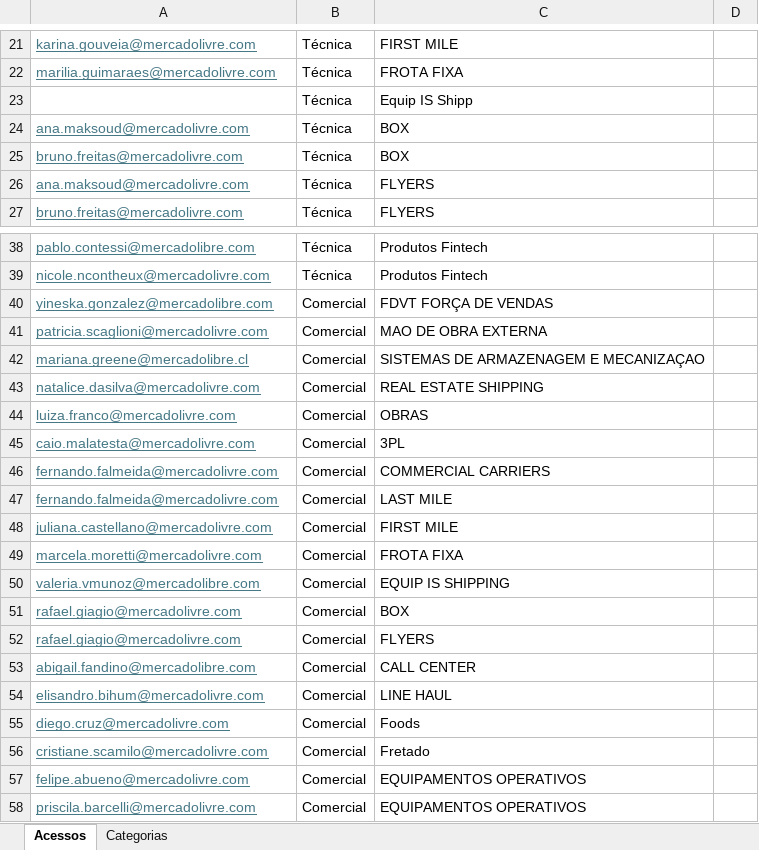
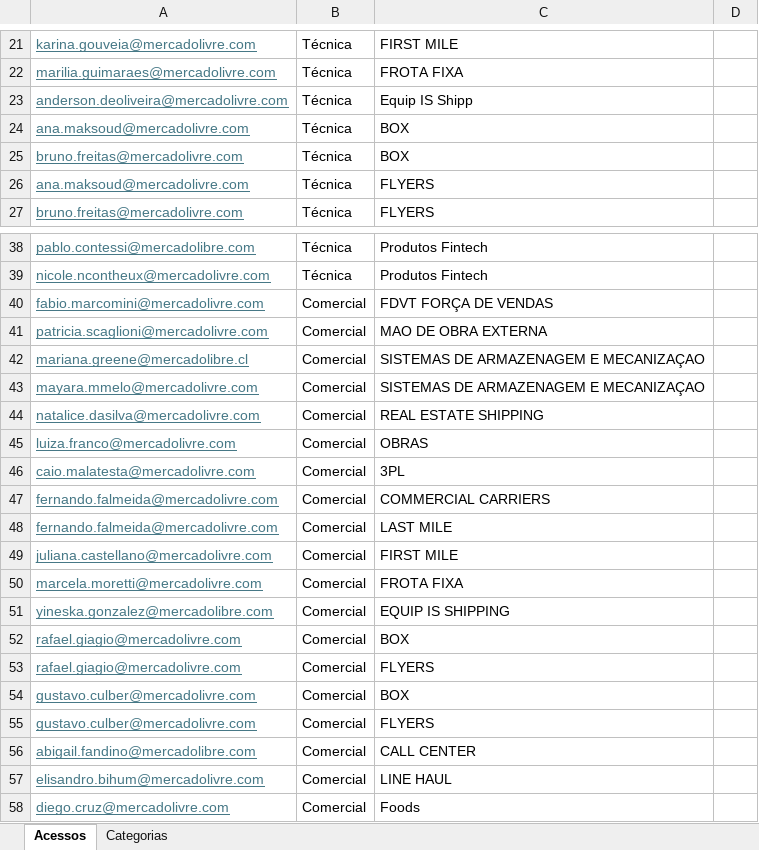
Before and after one commit to jelielbruno/MeliAwards, an Excel workbook: Acessos.xlsx, sheet Acessos, drawn as a sheet; only a part is shown, gaps mark what is left out; the shorter side is filled out with more unchanged rows; values as stored, in another font and other column widths than the file's, no borders; addresses are those after the commit; the diff names each change by its address in the sheet, - before the commit and + after, or states it on an @@ line.

Commit message:
Add files via upload

```diff
--- a/Acessos.xlsx (sheet Acessos)
+++ b/Acessos.xlsx (sheet Acessos)
-A23: (empty)
+A23: anderson.deoliveira@mercadolivre.com
-A40: yineska.gonzalez@mercadolibre.com
+A40: fabio.marcomini@mercadolivre.com
+row 43: mayara.mmelo@mercadolivre.com | Comercial | SISTEMAS DE ARMAZENAGEM E MECANIZAÇAO
-A51: valeria.vmunoz@mercadolibre.com
+A51: yineska.gonzalez@mercadolibre.com
+row 54: gustavo.culber@mercadolivre.com | Comercial | BOX
+row 55: gustavo.culber@mercadolivre.com | Comercial | FLYERS
```
